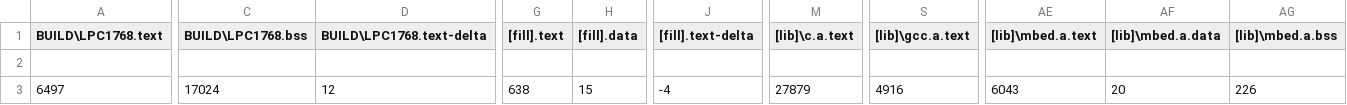
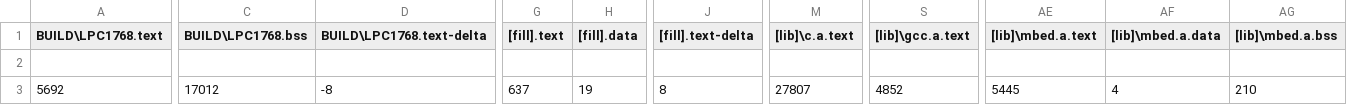
Before and after one commit to tiagomiotto/LowPower-FreeRTOS-MbedLPC1768, a CSV file: BUILD/LPC1768/GCC_ARM/Tese_map.csv, drawn as a sheet; only a part is shown, gaps mark what is left out; the diff covers the shown part only; the diff names each change by its address in the sheet, - before the commit and + after, or states it on an @@ line.

```diff
--- a/BUILD/LPC1768/GCC_ARM/Tese_map.csv
+++ b/BUILD/LPC1768/GCC_ARM/Tese_map.csv
-A3 (BUILD\LPC1768.text): 6497
+A3 (BUILD\LPC1768.text): 5692
-C3 (BUILD\LPC1768.bss): 17024
+C3 (BUILD\LPC1768.bss): 17012
-D3 (BUILD\LPC1768.text-delta): 12
+D3 (BUILD\LPC1768.text-delta): -8
-G3 ([fill].text): 638
+G3 ([fill].text): 637
-H3 ([fill].data): 15
+H3 ([fill].data): 19
-J3 ([fill].text-delta): -4
+J3 ([fill].text-delta): 8
-M3 ([lib]\c.a.text): 27879
+M3 ([lib]\c.a.text): 27807
-S3 ([lib]\gcc.a.text): 4916
+S3 ([lib]\gcc.a.text): 4852
-AE3 ([lib]\mbed.a.text): 6043
+AE3 ([lib]\mbed.a.text): 5445
-AF3 ([lib]\mbed.a.data): 20
+AF3 ([lib]\mbed.a.data): 4
-AG3 ([lib]\mbed.a.bss): 226
+AG3 ([lib]\mbed.a.bss): 210
```
Also changed, not shown: 5 edited cells elsewhere in this file, 50 other files.
